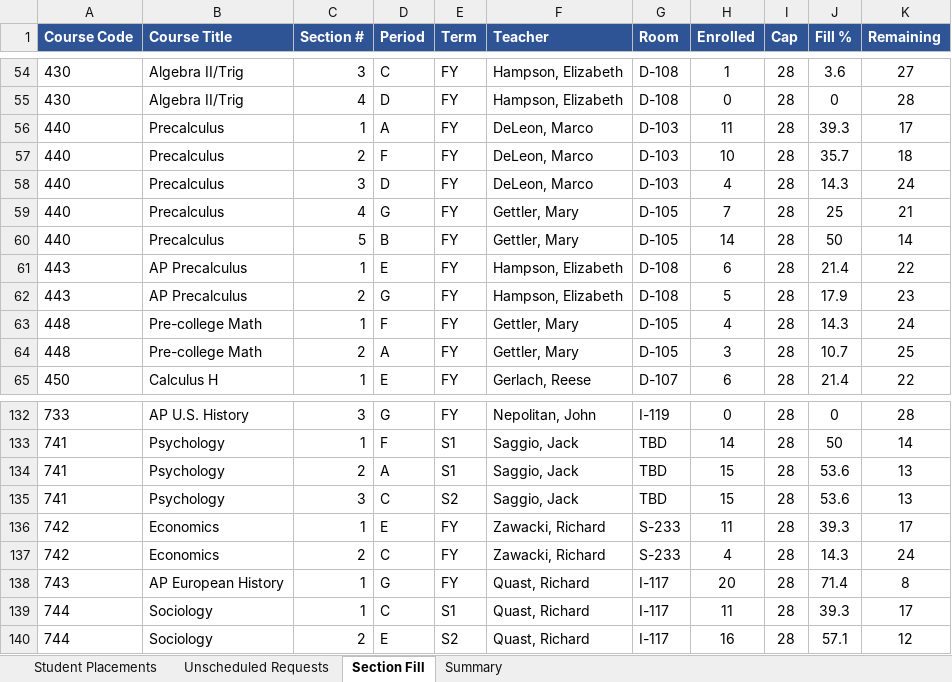
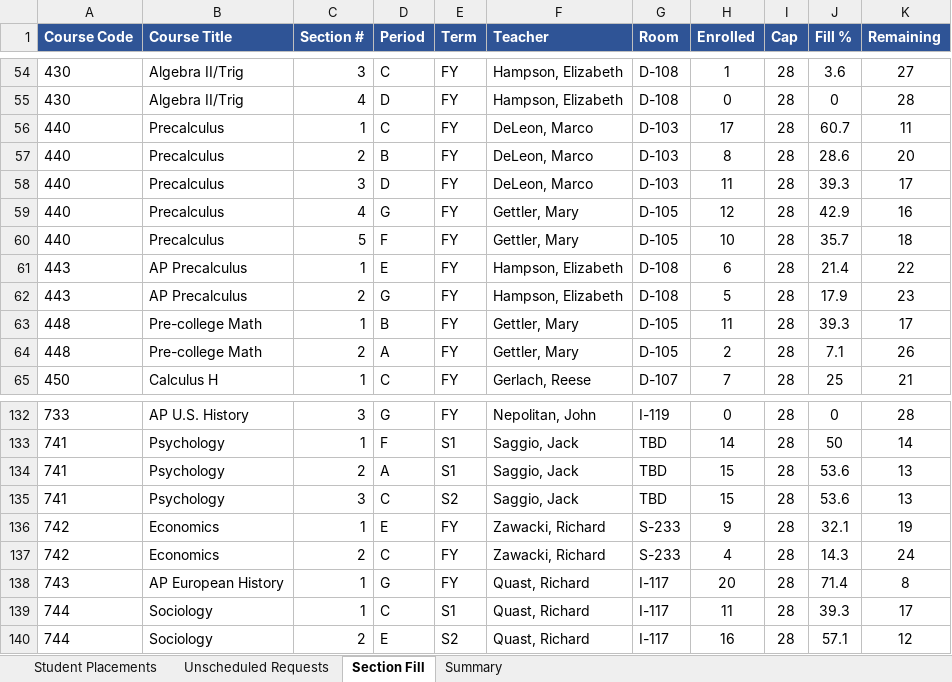
Before and after one commit to jciofalopowerllc-stack/sat-course, an Excel workbook: Job2_Student_Placements_GR12_2026_27.xlsx, sheet Section Fill, drawn as a sheet; only a part is shown, gaps mark what is left out; values as stored, in another font and other column widths than the file's, no borders; the diff covers the shown part only; the diff names each change by its address in the sheet, - before the commit and + after, or states it on an @@ line.

```diff
--- a/Job2_Student_Placements_GR12_2026_27.xlsx (sheet Section Fill)
+++ b/Job2_Student_Placements_GR12_2026_27.xlsx (sheet Section Fill)
-D56 (Period): A
+D56 (Period): C
-H56 (Enrolled): 11
+H56 (Enrolled): 17
-J56 (Fill %): 39.3
+J56 (Fill %): 60.7
-K56 (Remaining): 17
+K56 (Remaining): 11
-D57 (Period): F
+D57 (Period): B
-H57 (Enrolled): 10
+H57 (Enrolled): 8
-J57 (Fill %): 35.7
+J57 (Fill %): 28.6
-K57 (Remaining): 18
+K57 (Remaining): 20
-H58 (Enrolled): 4
+H58 (Enrolled): 11
-J58 (Fill %): 14.3
+J58 (Fill %): 39.3
-K58 (Remaining): 24
+K58 (Remaining): 17
-H59 (Enrolled): 7
+H59 (Enrolled): 12
-J59 (Fill %): 25
+J59 (Fill %): 42.9
-K59 (Remaining): 21
+K59 (Remaining): 16
-D60 (Period): B
+D60 (Period): F
-H60 (Enrolled): 14
+H60 (Enrolled): 10
-J60 (Fill %): 50
+J60 (Fill %): 35.7
-K60 (Remaining): 14
+K60 (Remaining): 18
-D63 (Period): F
+D63 (Period): B
-H63 (Enrolled): 4
+H63 (Enrolled): 11
-J63 (Fill %): 14.3
+J63 (Fill %): 39.3
-K63 (Remaining): 24
+K63 (Remaining): 17
-H64 (Enrolled): 3
+H64 (Enrolled): 2
-J64 (Fill %): 10.7
+J64 (Fill %): 7.1
-K64 (Remaining): 25
+K64 (Remaining): 26
-D65 (Period): E
+D65 (Period): C
-H65 (Enrolled): 6
+H65 (Enrolled): 7
-J65 (Fill %): 21.4
+J65 (Fill %): 25
-K65 (Remaining): 22
+K65 (Remaining): 21
-H136 (Enrolled): 11
+H136 (Enrolled): 9
-J136 (Fill %): 39.3
+J136 (Fill %): 32.1
-K136 (Remaining): 17
+K136 (Remaining): 19
```
Also changed, not shown: 111 edited cells elsewhere in this sheet, sheet Student Placements, sheet Unscheduled Requests, sheet Summary, Job1_Section_Placements_GR12_2026_27.xlsx, Preflight_Validation_Report.xlsx, 6 other files.
